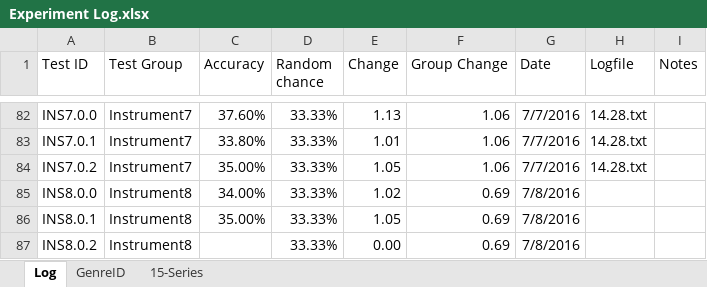
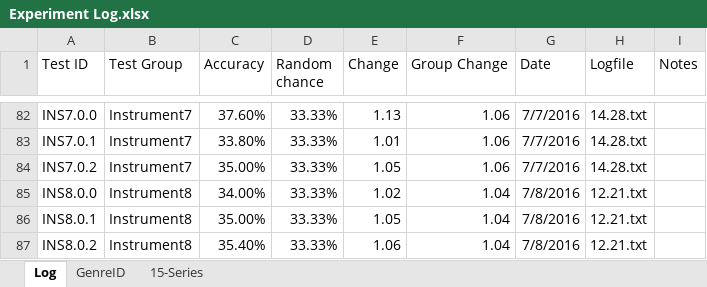
Before and after one commit to grey280/nAud, an Excel workbook: logs/Experiment Log.xlsx, sheet Log, drawn as a sheet; only a part is shown, gaps mark what is left out; values as stored, in another font and other column widths than the file's, no borders; conditional formats not drawn; the diff names each change by its address in the sheet, - before the commit and + after, or states it on an @@ line.

Commit message:
Log experiment over here bc why would git ever cooperate

```diff
--- a/logs/Experiment Log.xlsx (sheet Log)
+++ b/logs/Experiment Log.xlsx (sheet Log)
-F85:F87 (Group Change): 0.69
+F85:F87 (Group Change): 1.04
-H85:H87 (Logfile): (empty)
+H85:H87 (Logfile): 12.21.txt
-C87 (Accuracy): (empty)
+C87 (Accuracy): 35.40%
-E87 (Change): 0.00
+E87 (Change): 1.06
```
Also changed, not shown: charts or pictures, 1 other file.
